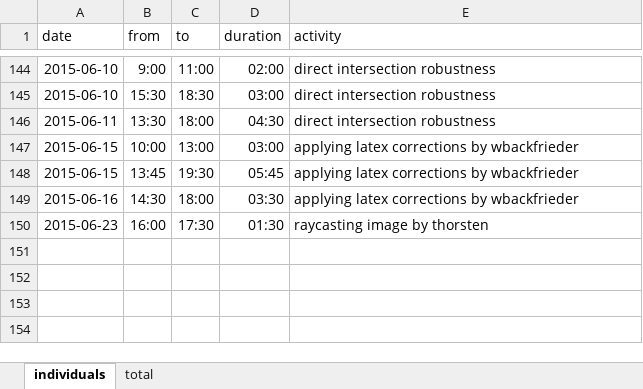
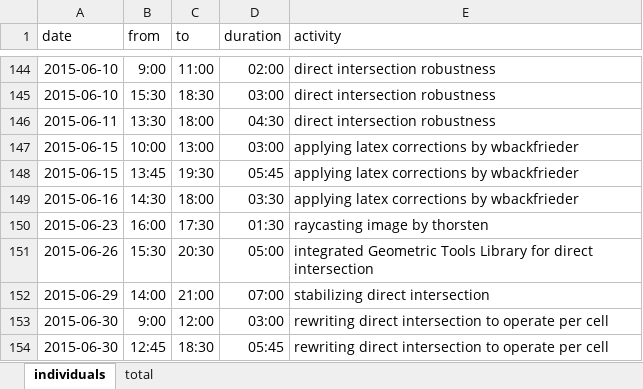
Before and after one commit to bernhardmgruber/master_thesis, an Excel workbook: documents/timelog.xlsx, sheet individuals, drawn as a sheet; only a part is shown, gaps mark what is left out; values as stored, in another font and other column widths than the file's, no borders; the diff names each change by its address in the sheet, - before the commit and + after, or states it on an @@ line.

Commit message:
* some notes in direct_intersection.tex * timelog

```diff
--- a/documents/timelog.xlsx (sheet individuals)
+++ b/documents/timelog.xlsx (sheet individuals)
+row 151: 2015-06-26 | 15:30 | 20:30 | 05:00 | integrated Geometric Tools Library for direct intersection
+row 152: 2015-06-29 | 14:00 | 21:00 | 07:00 | stabilizing direct intersection
+row 153: 2015-06-30 | 9:00 | 12:00 | 03:00 | rewriting direct intersection to operate per cell
+row 154: 2015-06-30 | 12:45 | 18:30 | 05:45 | rewriting direct intersection to operate per cell
```
Also changed, not shown: sheet total, 1 other file.
